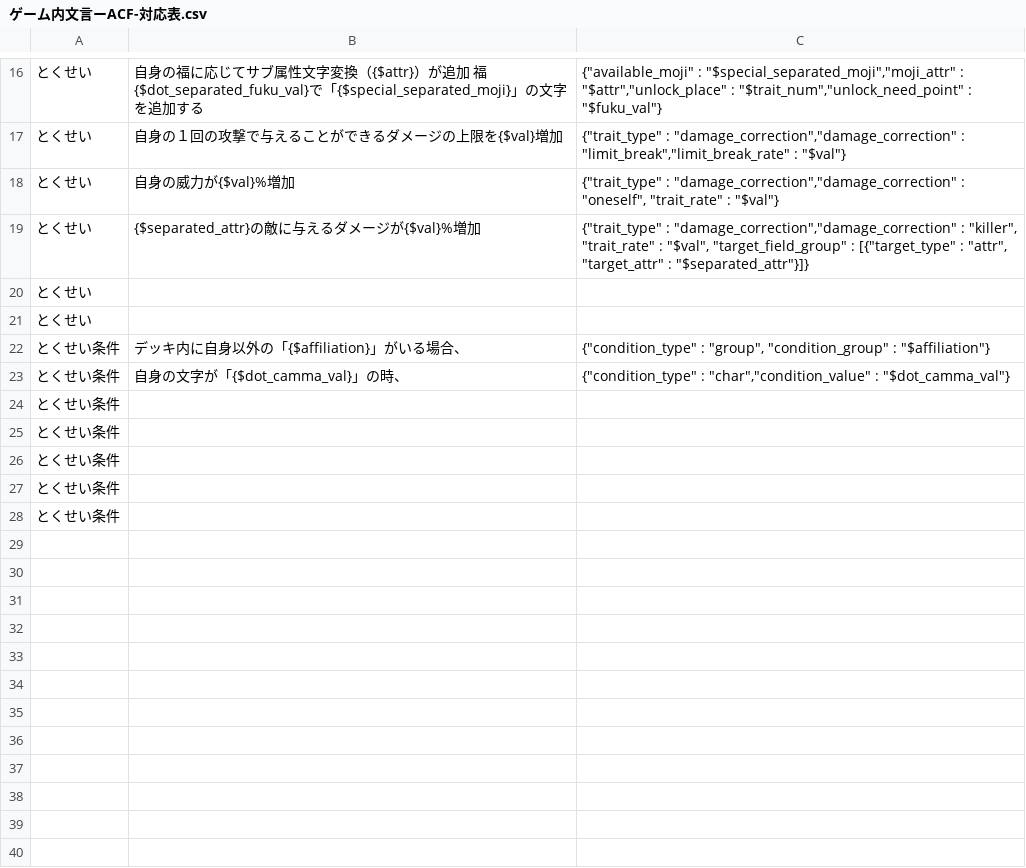
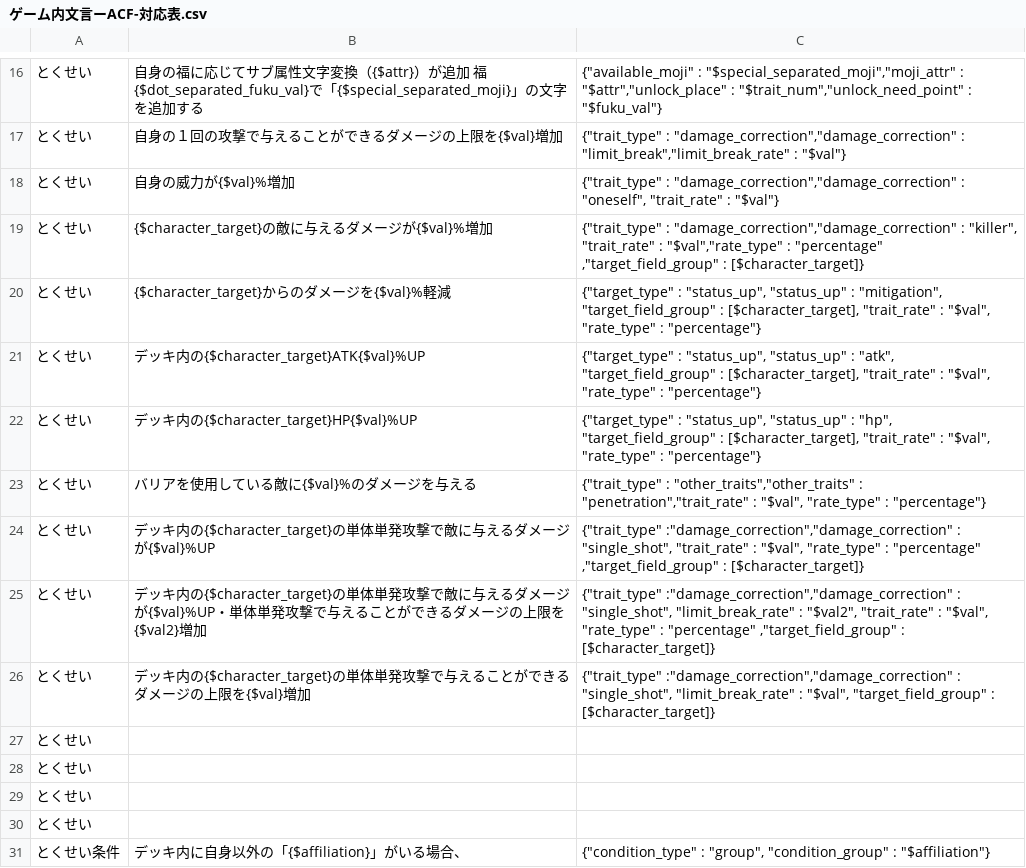
Before and after one commit to satorub01-cyber/kotodaman-db, a CSV file: lib/ゲーム内文言ーACF-対応表.csv, drawn as a sheet; only a part is shown, gaps mark what is left out; the shorter side is filled out with more unchanged rows.

```diff
--- a/lib/ゲーム内文言ーACF-対応表.csv
+++ b/lib/ゲーム内文言ーACF-対応表.csv
@@ -18,3 +18,12 @@
 とくせい,自身の威力が{$val}%増加,"{""trait_type"" : ""damage_correction"",""damage_correction"" : ""oneself"", ""trait_rate"" : ""$val""}"
-とくせい,{$separated_attr}の敵に与えるダメージが{$val}%増加,"{""trait_type"" : ""damage_correction"",""damage_correction"" : ""killer"", ""trait_rate"" : ""$val"", ""target_field_group"" : [{""target_type"" : ""attr"", ""target_attr"" : ""$separated_attr""}]}"
+とくせい,{$character_target}の敵に与えるダメージが{$val}%増加,"{""trait_type"" : ""damage_correction"",""damage_correction"" : ""killer"", ""trait_rate"" : ""$val"",""rate_type"" : ""percentage"" ,""target_field_group"" : [$character_target]}"
+とくせい,{$character_target}からのダメージを{$val}%軽減,"{""target_type"" : ""status_up"", ""status_up"" : ""mitigation"", ""target_field_group"" : [$character_target], ""trait_rate"" : ""$val"", ""rate_type"" : ""percentage""}"
+とくせい,デッキ内の{$character_target}ATK{$val}%UP,"{""target_type"" : ""status_up"", ""status_up"" : ""atk"", ""target_field_group"" : [$character_target], ""trait_rate"" : ""$val"", ""rate_type"" : ""percentage""}"
+とくせい,デッキ内の{$character_target}HP{$val}%UP,"{""target_type"" : ""status_up"", ""status_up"" : ""hp"", ""target_field_group"" : [$character_target], ""trait_rate"" : ""$val"", ""rate_type"" : ""percentage""}"
+とくせい,バリアを使用している敵に{$val}%のダメージを与える,"{""trait_type"" : ""other_traits"",""other_traits"" : ""penetration"",""trait_rate"" : ""$val"", ""rate_type"" : ""percentage""}"
+とくせい,デッキ内の{$character_target}の単体単発攻撃で敵に与えるダメージが{$val}%UP,"{""trait_type"" :""damage_correction"",""damage_correction"" : ""single_shot"", ""trait_rate"" : ""$val"", ""rate_type"" : ""percentage"" ,""target_field_group"" : [$character_target]}"
+とくせい,デッキ内の{$character_target}の単体単発攻撃で敵に与えるダメージが{$val}%UP・単体単発攻撃で与えることができるダメージの上限を{$val2}増加,"{""trait_type"" :""damage_correction"",""damage_correction"" : ""single_shot"", ""limit_break_rate"" : ""$val2"", ""trait_rate"" : ""$val"", ""rate_type"" : ""percentage"" ,""target_field_group"" : [$character_target]}"
+とくせい,デッキ内の{$character_target}の単体単発攻撃で与えることができるダメージの上限を{$val}増加,"{""trait_type"" :""damage_correction"",""damage_correction"" : ""single_shot"", ""limit_break_rate"" : ""$val"", ""target_field_group"" : [$character_target]}"
+とくせい,,
+とくせい,,
 とくせい,,
```
Also changed, not shown: 1 other file.
